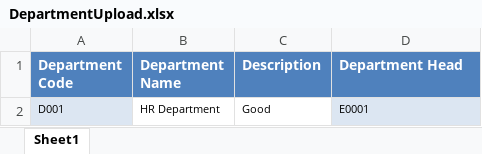
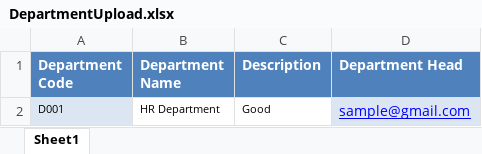
Before and after one commit to JayakumarS/Asset_UI, an Excel workbook: src/assets/files/DepartmentUpload.xlsx, sheet Sheet1, drawn as a sheet; values as stored, in another font and other column widths than the file's, no borders; table styles not drawn; the diff names each change by its address in the sheet, - before the commit and + after, or states it on an @@ line.

Commit message:
Department popup validation

```diff
--- a/src/assets/files/DepartmentUpload.xlsx (sheet Sheet1)
+++ b/src/assets/files/DepartmentUpload.xlsx (sheet Sheet1)
-D2 (Department Head): E0001
+D2 (Department Head): sample@gmail.com
@@ D2 underline: off → on, text colour: black → #0000FF, text size: larger @@
```
Also changed, not shown: 10 other files.
